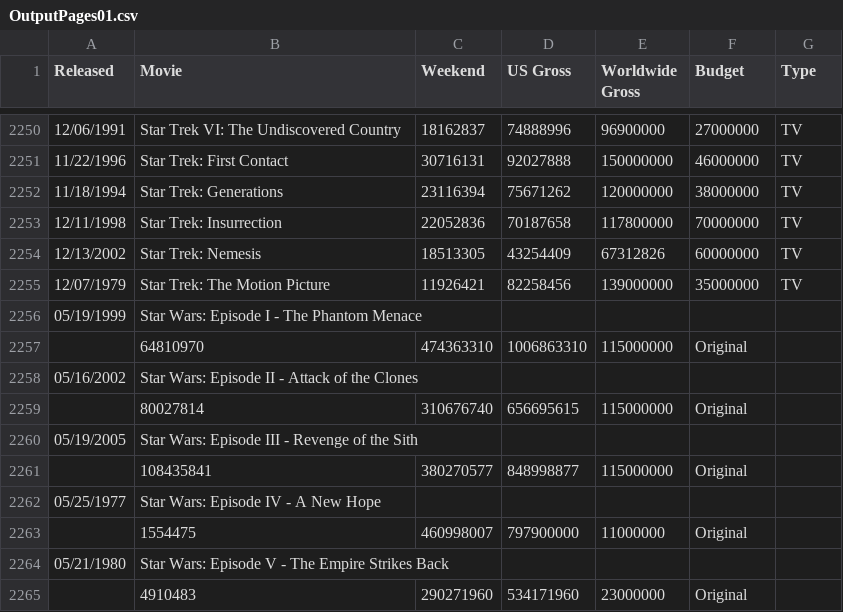
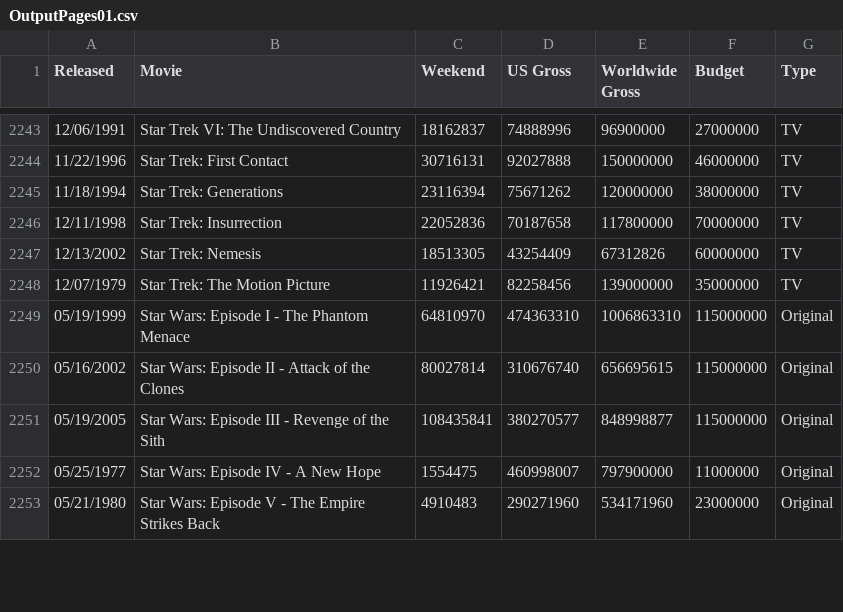
Before and after one commit to pkundurthy/flopbuster, a CSV file: data_files/OutputPages01.csv, drawn as a sheet; only a part is shown, gaps mark what is left out; the diff covers the shown part only.

```diff
--- a/data_files/OutputPages01.csv
+++ b/data_files/OutputPages01.csv
@@ -2255,11 +2248,6 @@ Released;Movie;Weekend;US Gross;Worldwide Gross;Budget;Type
 12/07/1979;Star Trek: The Motion Picture;11926421;82258456;139000000;35000000;TV
-05/19/1999;Star Wars: Episode I - The Phantom Menace
-;64810970;474363310;1006863310;115000000;Original
-05/16/2002;Star Wars: Episode II - Attack of the Clones
-;80027814;310676740;656695615;115000000;Original
-05/19/2005;Star Wars: Episode III - Revenge of the Sith
-;108435841;380270577;848998877;115000000;Original
-05/25/1977;Star Wars: Episode IV - A New Hope
-;1554475;460998007;797900000;11000000;Original
-05/21/1980;Star Wars: Episode V - The Empire Strikes Back
-;4910483;290271960;534171960;23000000;Original
+05/19/1999;Star Wars: Episode I - The Phantom Menace;64810970;474363310;1006863310;115000000;Original
+05/16/2002;Star Wars: Episode II - Attack of the Clones;80027814;310676740;656695615;115000000;Original
+05/19/2005;Star Wars: Episode III - Revenge of the Sith;108435841;380270577;848998877;115000000;Original
+05/25/1977;Star Wars: Episode IV - A New Hope;1554475;460998007;797900000;11000000;Original
+05/21/1980;Star Wars: Episode V - The Empire Strikes Back;4910483;290271960;534171960;23000000;Original
```
Also changed, not shown: 9 removed rows and 45 edited cells elsewhere in this file, 5 other files.
